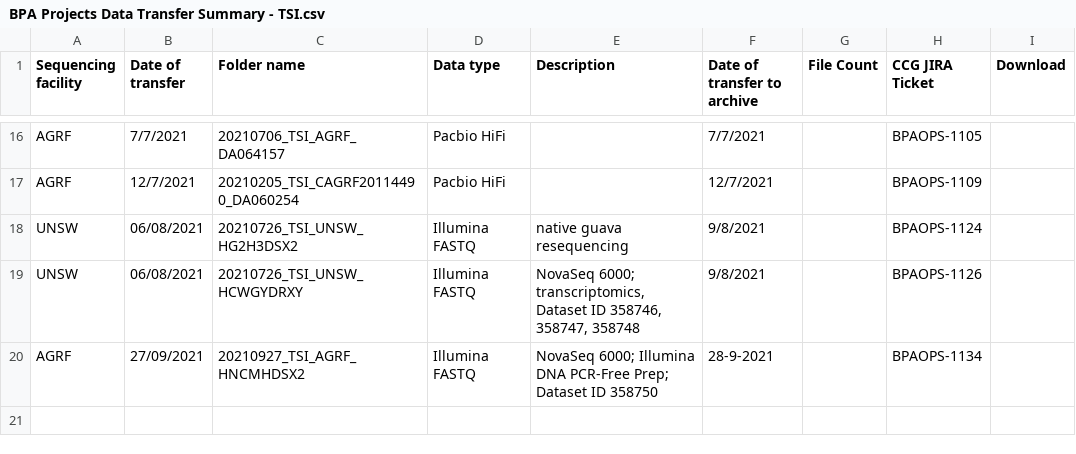
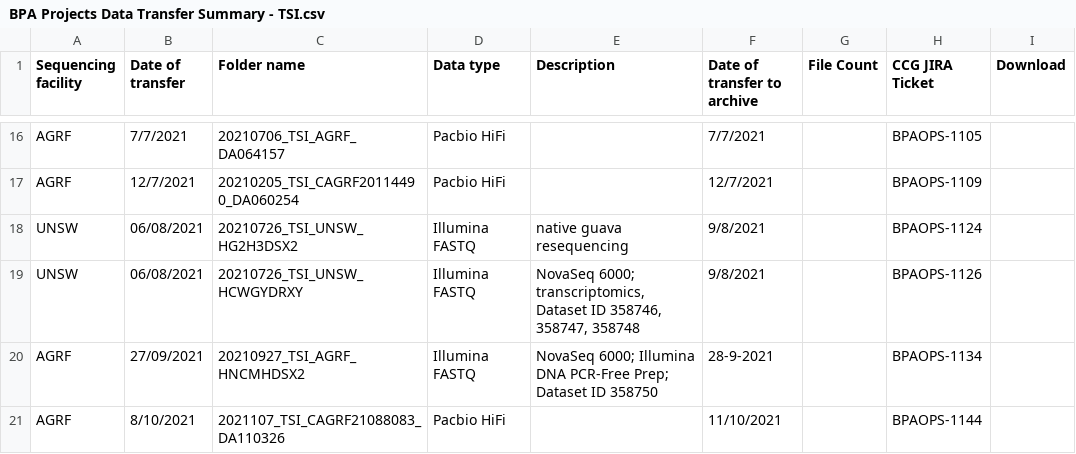
Before and after one commit to BioplatformsAustralia/bpa-ingest, a CSV file: track-metadata/google-drive/BPA Projects Data Transfer Summary - TSI.csv, drawn as a sheet; only a part is shown, gaps mark what is left out.

Commit message:
BPAOPS-1144 Ingest DA110326 for TSI

```diff
--- a/track-metadata/google-drive/BPA Projects Data Transfer Summary - TSI.csv
+++ b/track-metadata/google-drive/BPA Projects Data Transfer Summary - TSI.csv
@@ -20 +20,2 @@ UNSW,06/08/2021,20210726_TSI_UNSW_HCWGYDRXY,Illumina FASTQ,"NovaSeq 6000; transc
 AGRF,27/09/2021,20210927_TSI_AGRF_HNCMHDSX2,Illumina FASTQ,NovaSeq 6000; Illumina DNA PCR-Free Prep; Dataset ID 358750,28-9-2021,,BPAOPS-1134,
+AGRF,8/10/2021,2021107_TSI_CAGRF21088083_DA110326,Pacbio HiFi,,11/10/2021,,BPAOPS-1144,
```
Also changed, not shown: 2 other files.
